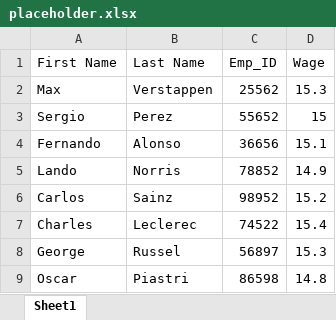
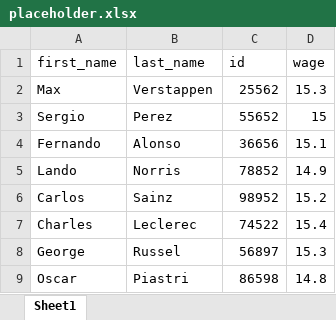
Before and after one commit to Spidious/Schema-Checker, an Excel workbook: placeholder.xlsx, sheet Sheet1, drawn as a sheet; values as stored, in another font and other column widths than the file's, no borders; removed rows and columns are numbered as before the commit, all else as after; the diff names each change by its address in the sheet, - before the commit and + after, or states it on an @@ line.

```diff
--- a/placeholder.xlsx (sheet Sheet1)
+++ b/placeholder.xlsx (sheet Sheet1)
-row 1: First Name | Last Name | Emp_ID | Wage
+row 1: first_name | last_name | id | wage
```
Also changed, not shown: 4 other files.
